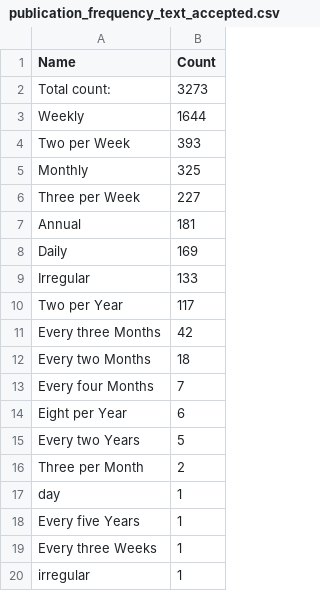
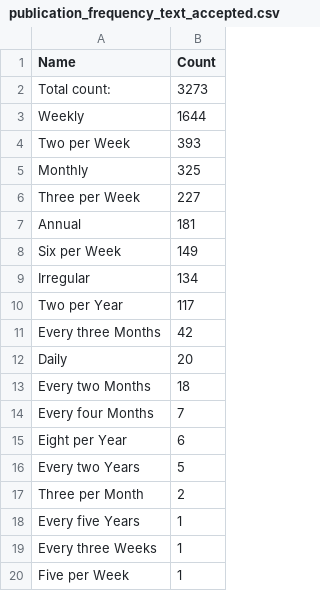
Before and after one commit to COMHIS/estc, a CSV file: inst/examples/output.tables/publication_frequency_text_accepted.csv, drawn as a sheet.

```diff
--- a/inst/examples/output.tables/publication_frequency_text_accepted.csv
+++ b/inst/examples/output.tables/publication_frequency_text_accepted.csv
@@ -7,6 +7,7 @@ Three per Week	 227
 Annual	 181
-Daily	 169
-Irregular	 133
+Six per Week	 149
+Irregular	 134
 Two per Year	 117
 Every three Months	  42
+Daily	  20
 Every two Months	  18
@@ -16,5 +17,4 @@ Every two Years	   5
 Three per Month	   2
-day	   1
 Every five Years	   1
 Every three Weeks	   1
-irregular	   1
+Five per Week	   1
```
Also changed, not shown: inst/examples/output.tables/publication_country_ambiguous.csv, inst/examples/output.tables/publication_frequency_annual_accepted.csv, 14 other files.
